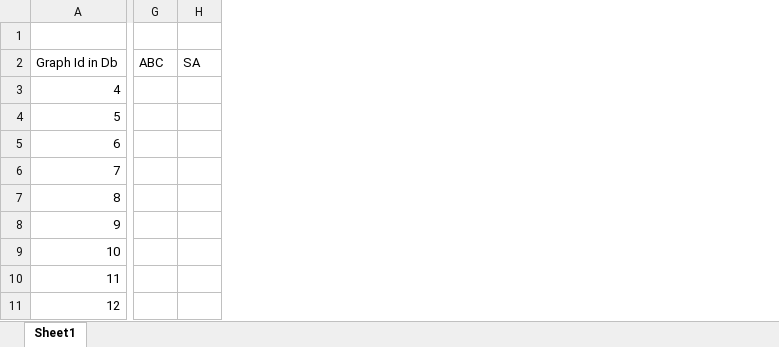
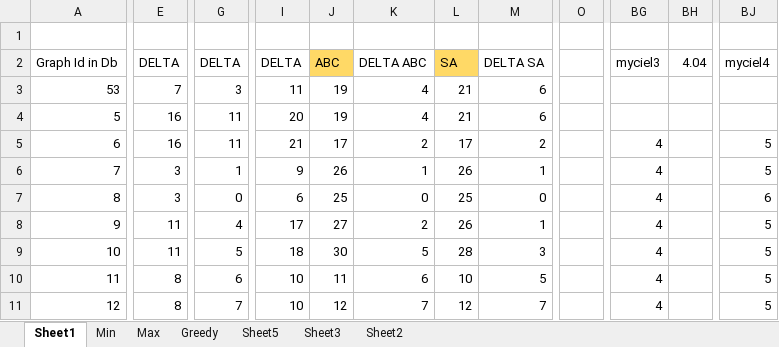
Before and after one commit to MichalSurmacki/algorithms-inspired-by-nature, an Excel workbook: Results.xlsx, sheet Sheet1, drawn as a sheet; only a part is shown, gaps mark what is left out; values as stored, in another font and other column widths than the file's, no borders; charts and pictures not drawn; removed rows and columns are numbered as before the commit, all else as after; the diff covers the shown part only; the diff names each change by its address in the sheet, - before the commit and + after, or states it on an @@ line.

```diff
--- a/Results.xlsx (sheet Sheet1)
+++ b/Results.xlsx (sheet Sheet1)
+sheet tab: Min
+sheet tab: Max
+sheet tab: Greedy
+sheet tab: Sheet5
+sheet tab: Sheet3
+sheet tab: Sheet2
+column E, rows 2-11: DELTA | 7 | 16 | 16 | 3 | 3 | 11 | 11 | 8 | 8
+column G, rows 2-11: DELTA | 3 | 11 | 11 | 1 | 0 | 4 | 5 | 6 | 7
-column G, row 2: ABC
-column H, row 2: SA
+column I, rows 2-11: DELTA | 11 | 20 | 21 | 9 | 6 | 17 | 18 | 10 | 10
+column J, rows 2-11: ABC | 19 | 19 | 17 | 26 | 25 | 27 | 30 | 11 | 12
+column K, rows 2-11: DELTA ABC | 4 | 4 | 2 | 1 | 0 | 2 | 5 | 6 | 7
+column L, rows 2-11: SA | 21 | 21 | 17 | 26 | 25 | 26 | 28 | 10 | 12
+column M, rows 2-11: DELTA SA | 6 | 6 | 2 | 1 | 0 | 1 | 3 | 5 | 7
+column O, empty
+column BG, rows 2-11: myciel3 |  |  | 4 | 4 | 4 | 4 | 4 | 4 | 4
+column BH, row 2: 4.04
+column BJ, rows 2-11: myciel4 |  |  | 5 | 5 | 6 | 5 | 5 | 5 | 5
-A3: 4
+A3: 53
```
Also changed, not shown: 79 added columns, 144 edited cells and cell formats elsewhere in this sheet, formulas that keep their value, charts or pictures, 6 other files.
